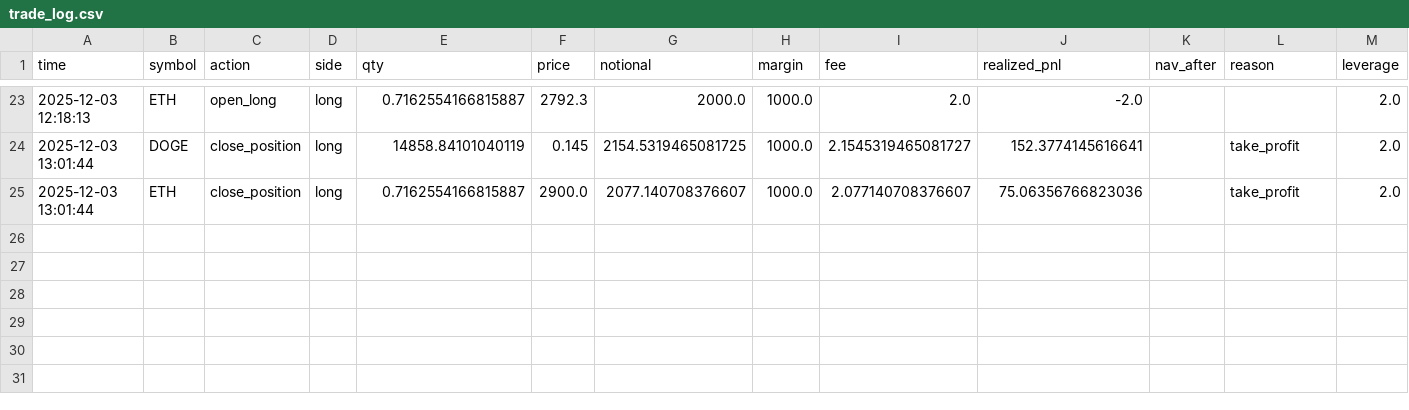
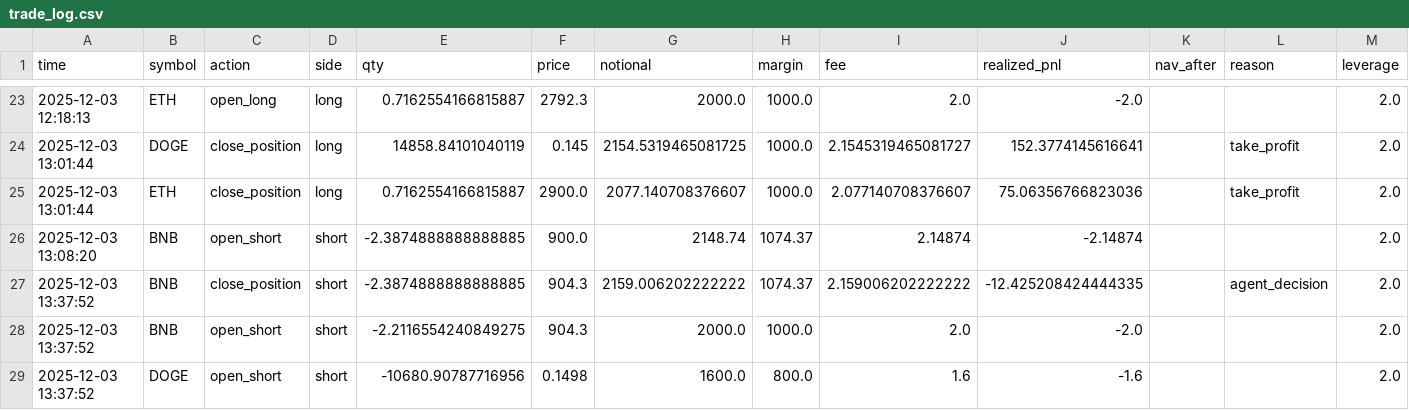
Before and after one commit to zhqin020/ai-crypto-agent, a CSV file: frontpages/public/data/trade_log.csv, drawn as a sheet; only a part is shown, gaps mark what is left out.

```diff
--- a/frontpages/public/data/trade_log.csv
+++ b/frontpages/public/data/trade_log.csv
@@ -25 +25,5 @@ time,symbol,action,side,qty,price,notional,margin,fee,realized_pnl,nav_after,rea
 2025-12-03 13:01:44,ETH,close_position,long,0.7162554166815887,2900.0,2077.140708376607,1000.0,2.077140708376607,75.06356766823036,,take_profit,2.0
+2025-12-03 13:08:20,BNB,open_short,short,-2.3874888888888885,900.0,2148.74,1074.37,2.14874,-2.14874,,,2.0
+2025-12-03 13:37:52,BNB,close_position,short,-2.3874888888888885,904.3,2159.006202222222,1074.37,2.159006202222222,-12.425208424444335,,agent_decision,2.0
+2025-12-03 13:37:52,BNB,open_short,short,-2.2116554240849275,904.3,2000.0,1000.0,2.0,-2.0,,,2.0
+2025-12-03 13:37:52,DOGE,open_short,short,-10680.90787716956,0.1498,1600.0,800.0,1.6,-1.6,,,2.0
```
Also changed, not shown: nav_history.csv, signals/BNB_4h_signals.csv, 22 other files.
